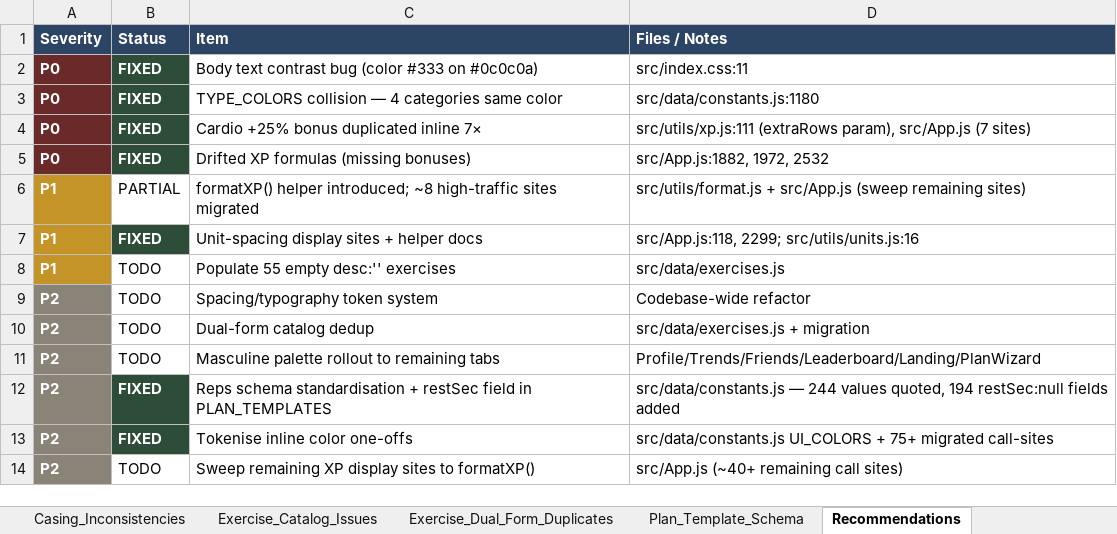
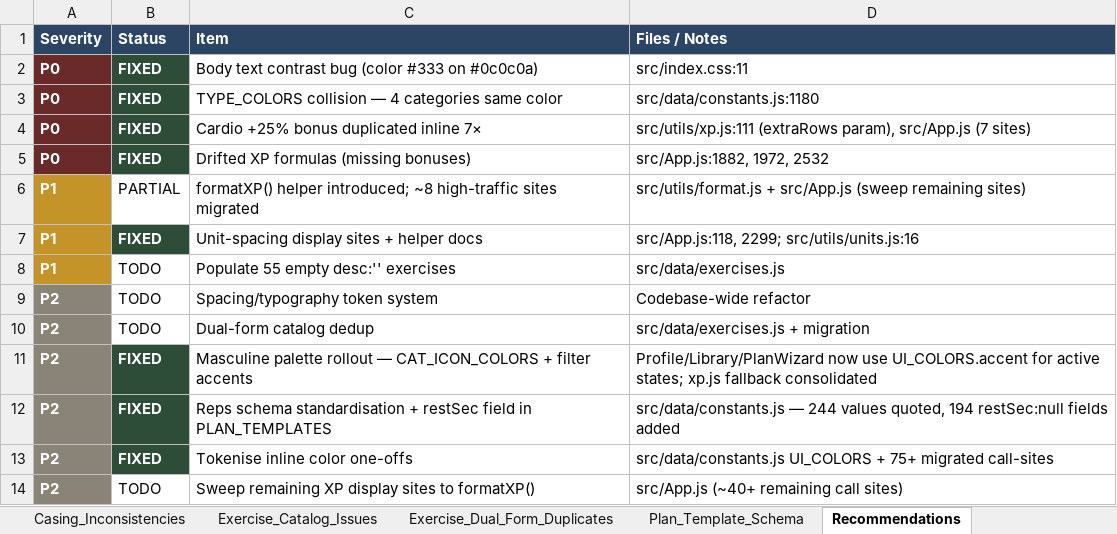
Before and after one commit to Brandonla3/aurisar-app, an Excel workbook: Aurisar_Audit_Report.xlsx, sheet Recommendations, drawn as a sheet; values as stored, in another font and other column widths than the file's, no borders; removed rows and columns are numbered as before the commit, all else as after; the diff names each change by its address in the sheet, - before the commit and + after, or states it on an @@ line.

```diff
--- a/Aurisar_Audit_Report.xlsx (sheet Recommendations)
+++ b/Aurisar_Audit_Report.xlsx (sheet Recommendations)
-row 11: P2 | TODO | Masculine palette rollout to remaining tabs | Profile/Trends/Friends/Leaderboard/Landing/PlanWizard
+row 11: P2 | FIXED | Masculine palette rollout — CAT_ICON_COLORS + filter accents | Profile/Library/PlanWizard now use UI_COLORS.accent for active states; xp.js fallback consolidated
```
Also changed, not shown: sheet Color_Issues, 5 other files.
